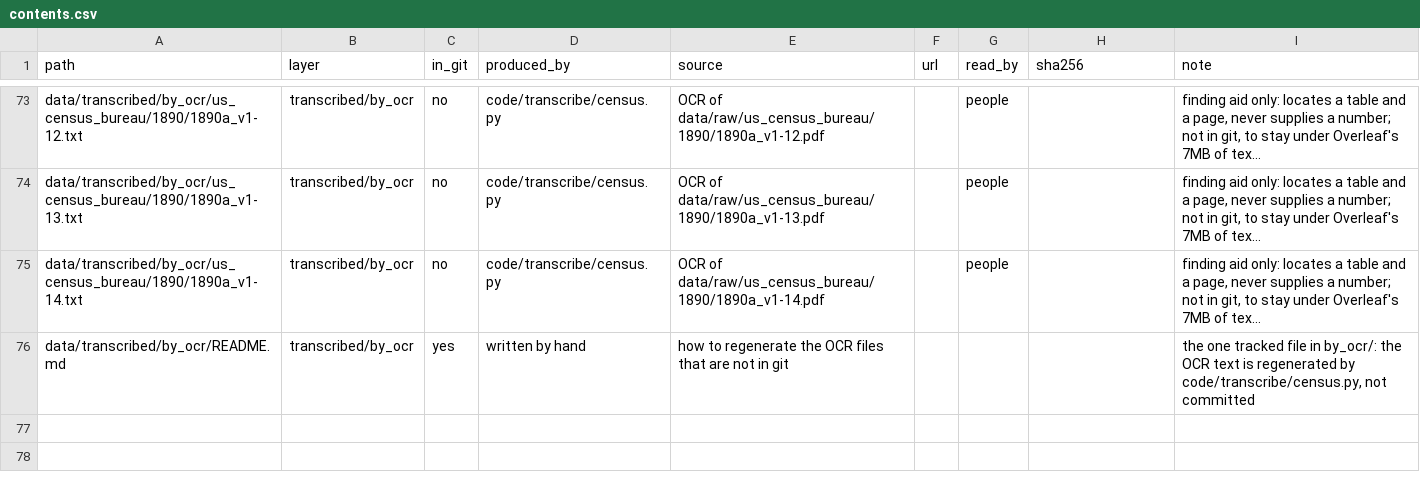
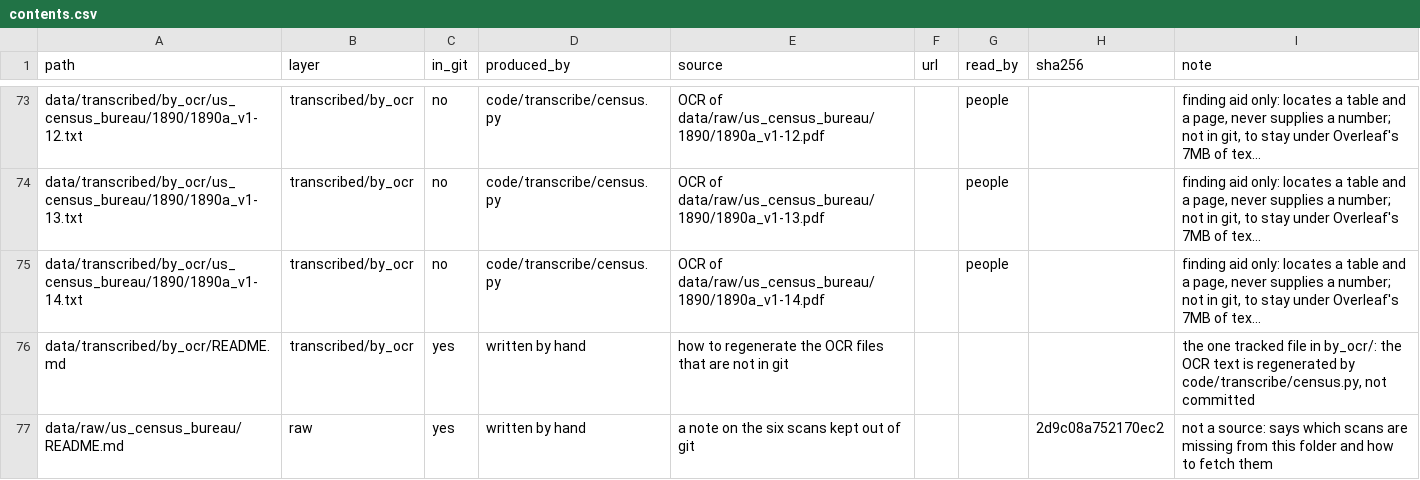
Before and after one commit to slhudson/arlington-bsap, a CSV file: data/contents.csv, drawn as a sheet; only a part is shown, gaps mark what is left out; long unchanged cells end in …; the diff names each change by its address in the sheet, - before the commit and + after, or states it on an @@ line.

```diff
--- a/data/contents.csv
+++ b/data/contents.csv
+row 77: data/raw/us_census_bureau/README.md | raw | yes | written by hand | a note on the six scans kept out of git |  |  | 2d9c08a752170ec2 | not a source: says which scans are missing from this folder and how to fetch them
```
Also changed, not shown: 1 other file.
